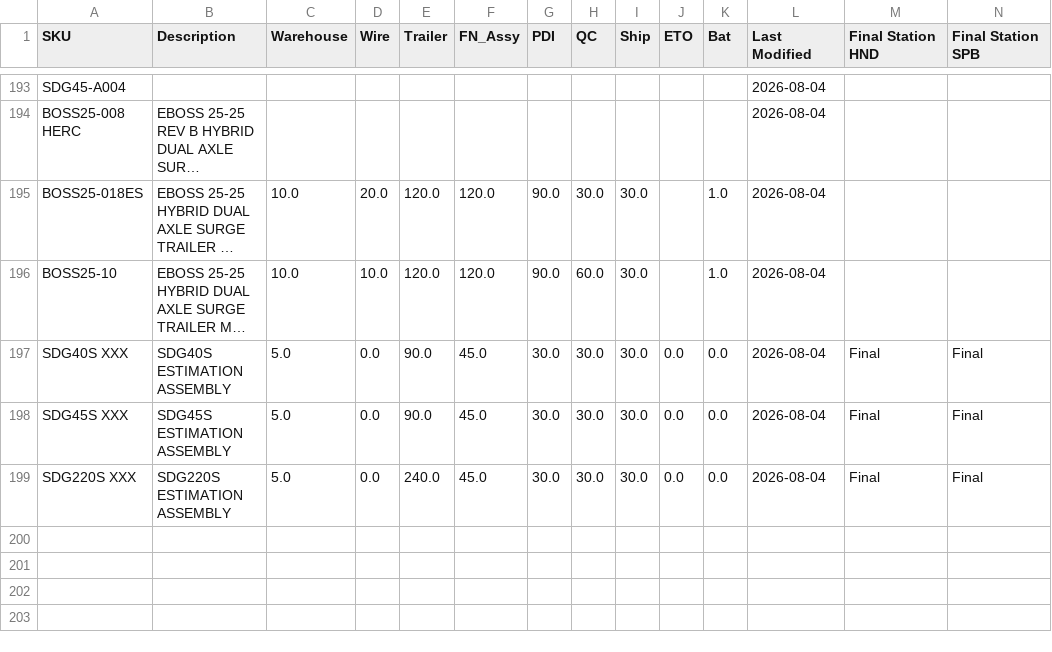
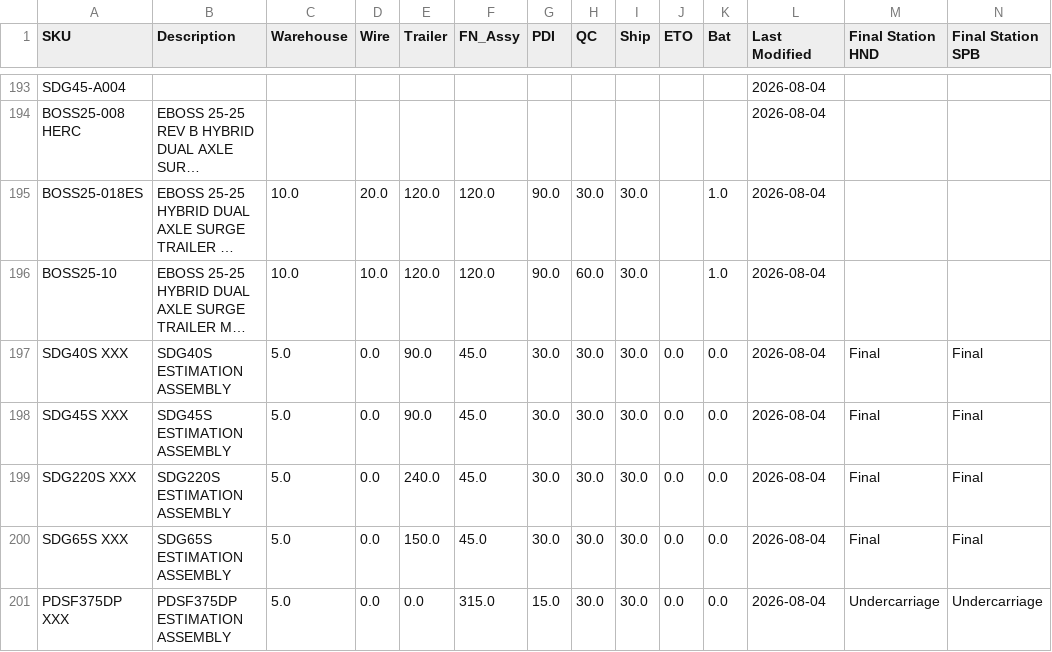
Before and after one commit to tritoan156/labor_model, a CSV file: data/machine_clean.csv, drawn as a sheet; only a part is shown, gaps mark what is left out; long unchanged cells end in …; rows hold the shown columns only; the diff names each change by its address in the sheet, - before the commit and + after, or states it on an @@ line.

```diff
--- a/data/machine_clean.csv
+++ b/data/machine_clean.csv
+row 200: SDG65S XXX | SDG65S ESTIMATION ASSEMBLY | 5.0 | 0.0 | 150.0 | 45.0 | 30.0 | 30.0 | 30.0 | 0.0 | 0.0 | 2026-08-04 | Final | Final
+row 201: PDSF375DP XXX | PDSF375DP ESTIMATION ASSEMBLY | 5.0 | 0.0 | 0.0 | 315.0 | 15.0 | 30.0 | 30.0 | 0.0 | 0.0 | 2026-08-04 | Undercarriage | Undercarriage
```
Also changed, not shown: data/acc_clean.csv, 2 other files.
